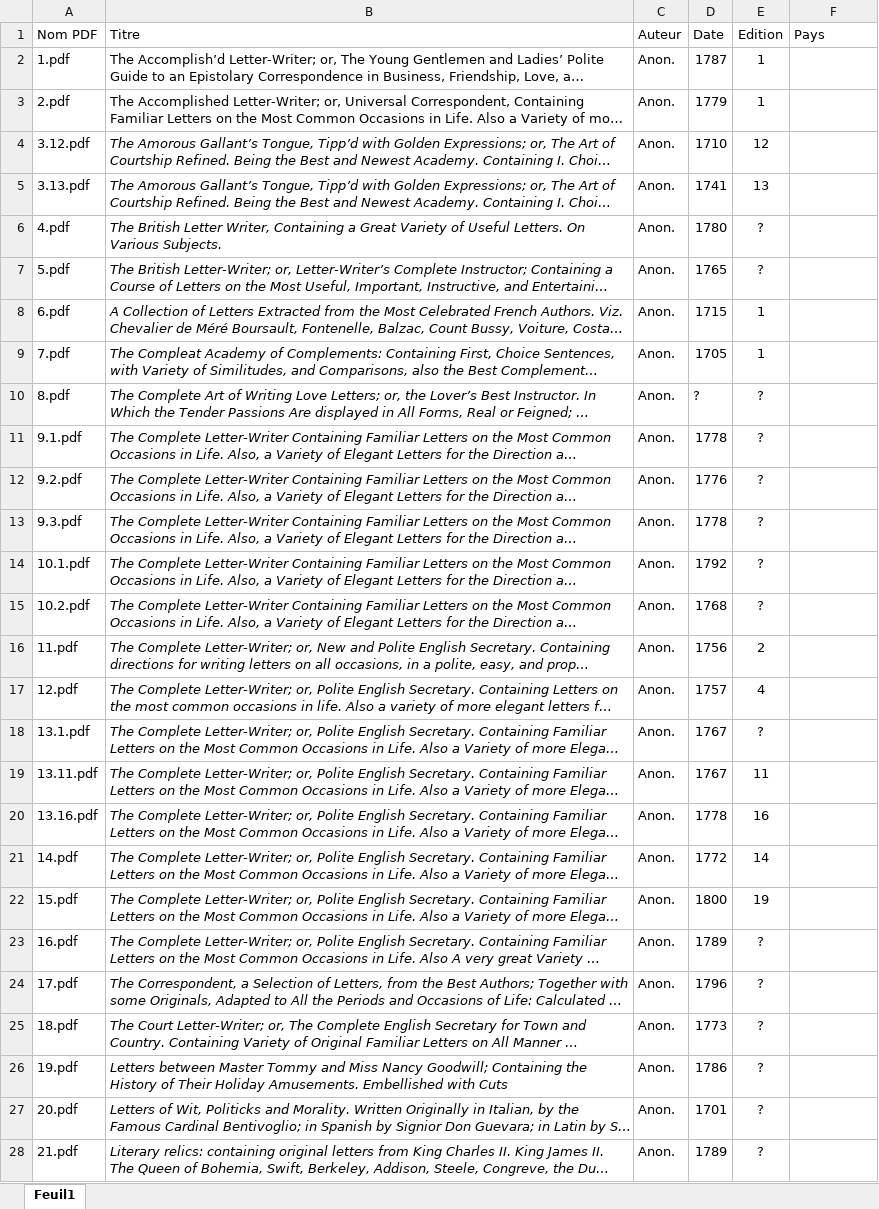
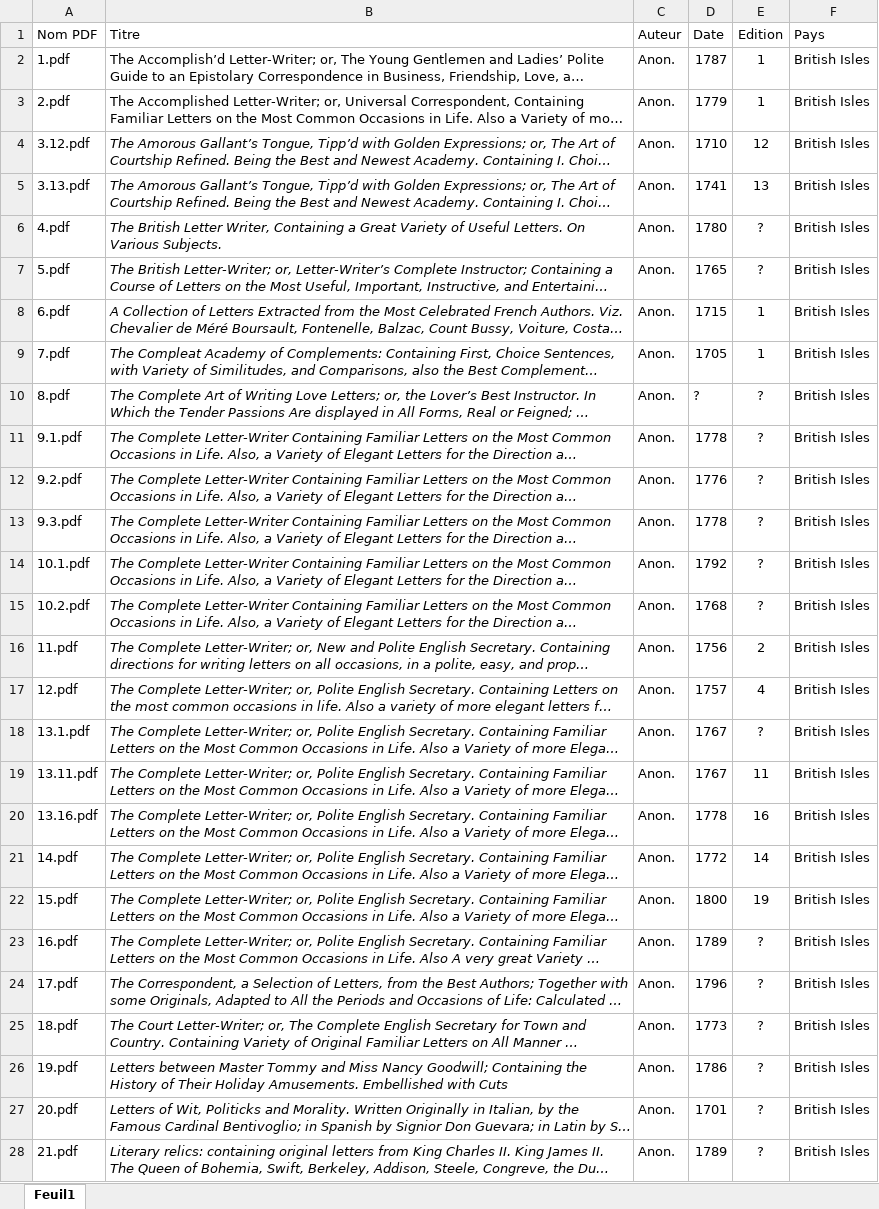
Before and after one commit to YannKerherve/c18lw, an Excel workbook: secretaires.xlsx, sheet Feuil1, drawn as a sheet; only a part is shown; long unchanged cells end in …; values as stored, in another font and other column widths than the file's, no borders; the diff covers the shown part only; the diff names each change by its address in the sheet, - before the commit and + after, or states it on an @@ line.

Commit message:
Add files via upload
new version fichier secretaires.csv

```diff
--- a/secretaires.xlsx (sheet Feuil1)
+++ b/secretaires.xlsx (sheet Feuil1)
-F2:F28 (Pays): (empty)
+F2:F28 (Pays): British Isles
```
Also changed, not shown: 1 added row and 89 edited cells elsewhere in this sheet.
